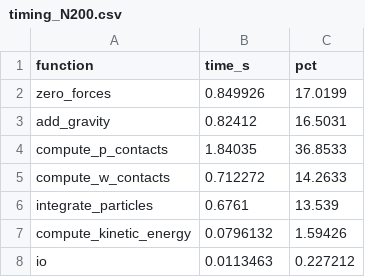
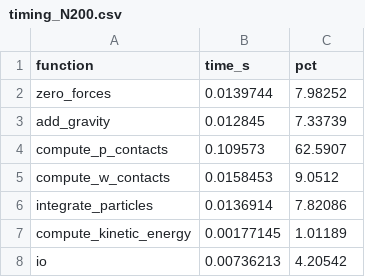
Before and after one commit to rahulkumar67-del/Hpsc_Assignment, a CSV file: results/timing_N200.csv, drawn as a sheet.

```diff
--- a/results/timing_N200.csv
+++ b/results/timing_N200.csv
@@ -1,8 +1,8 @@
 function,time_s,pct
-zero_forces,0.849926,17.0199
-add_gravity,0.82412,16.5031
-compute_p_contacts,1.84035,36.8533
-compute_w_contacts,0.712272,14.2633
-integrate_particles,0.6761,13.539
-compute_kinetic_energy,0.0796132,1.59426
-io,0.0113463,0.227212
+zero_forces,0.0139744,7.98252
+add_gravity,0.012845,7.33739
+compute_p_contacts,0.109573,62.5907
+compute_w_contacts,0.0158453,9.0512
+integrate_particles,0.0136914,7.82086
+compute_kinetic_energy,0.00177145,1.01189
+io,0.00736213,4.20542
```
Also changed, not shown: results/energy_N200.csv, results/runtime_table.csv, 50 other files.
